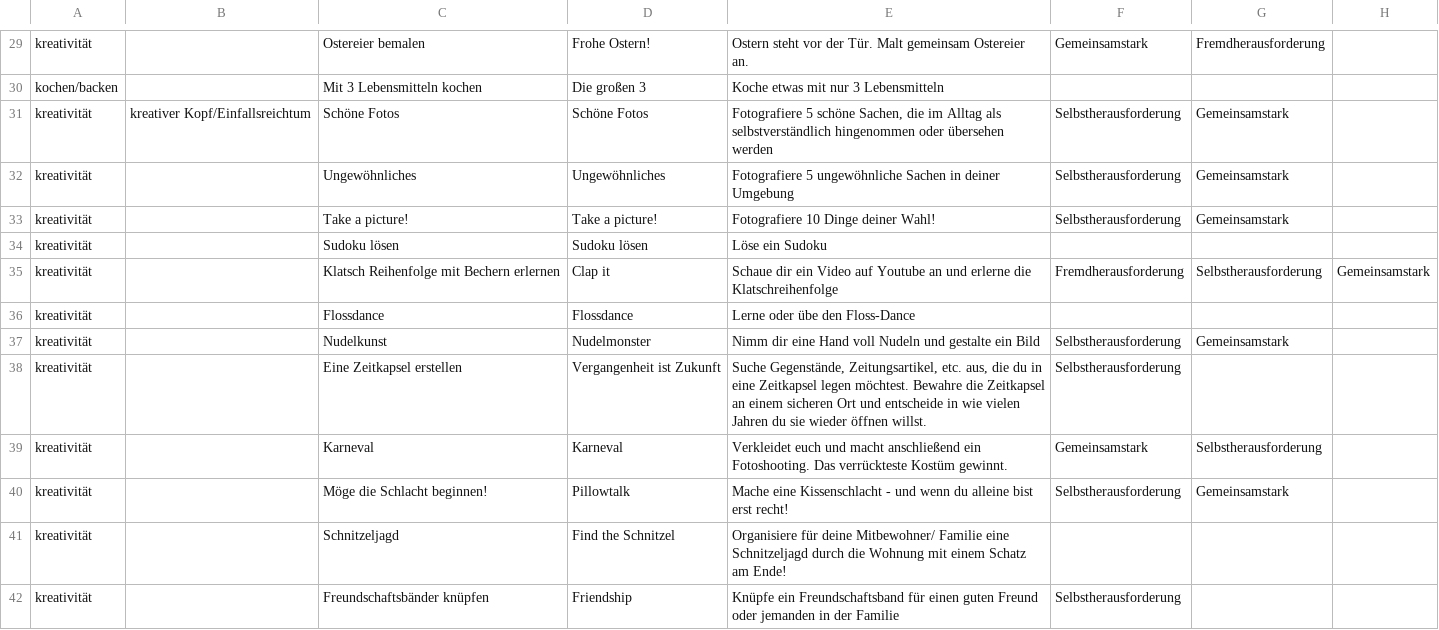
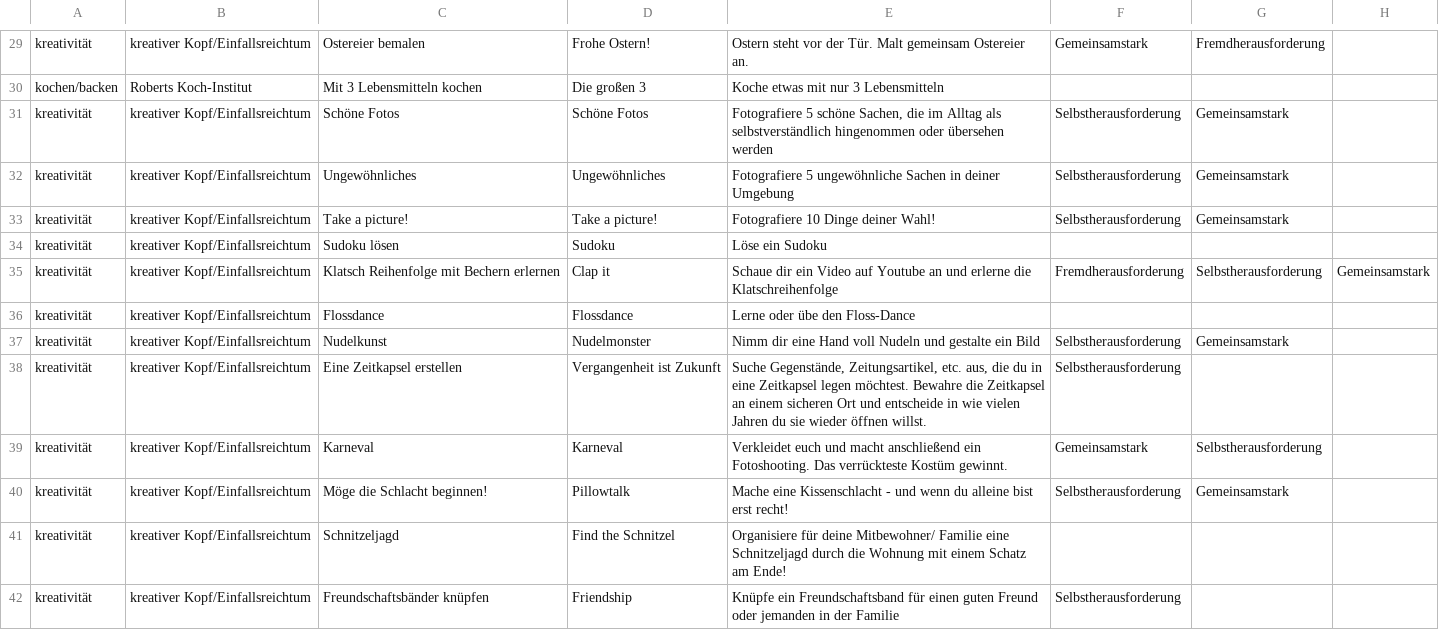
Before and after one commit to Christian-Waltjen-Spring-Media/HomeAlloneChallenge, a CSV file: mongodb/Challenges.csv, drawn as a sheet; only a part is shown, gaps mark what is left out; the diff covers the shown part only; the diff names each change by its address in the sheet, - before the commit and + after, or states it on an @@ line.

```diff
--- a/mongodb/Challenges.csv
+++ b/mongodb/Challenges.csv
-B29: (empty)
+B29: kreativer Kopf/Einfallsreichtum
-B30: (empty)
+B30: Roberts Koch-Institut
-B32:B42: (empty)
+B32:B42: kreativer Kopf/Einfallsreichtum
-D34: Sudoku lösen
+D34: Sudoku
```
Also changed, not shown: 61 edited cells elsewhere in this file.
